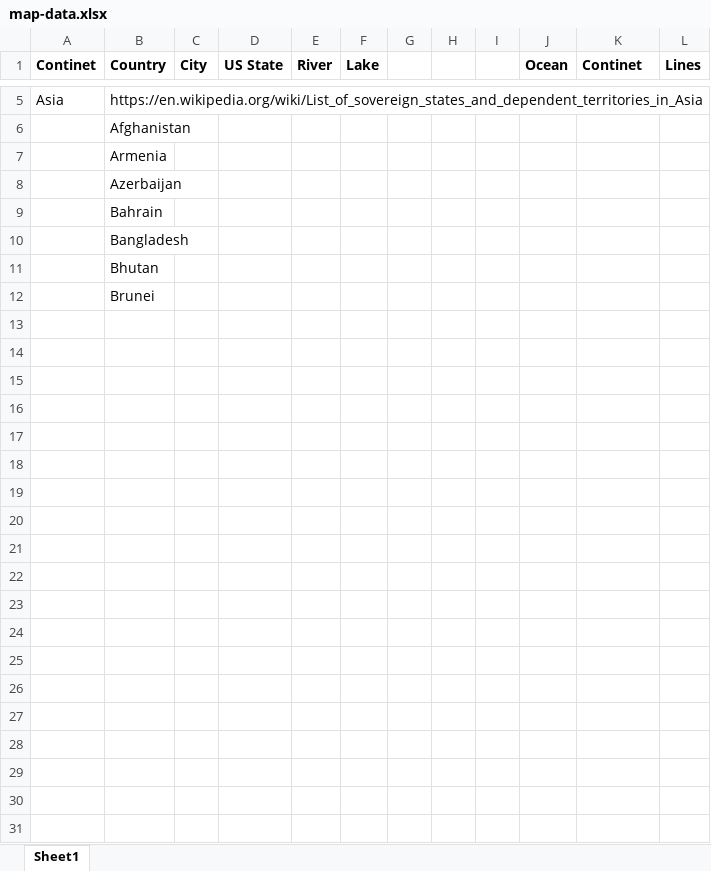
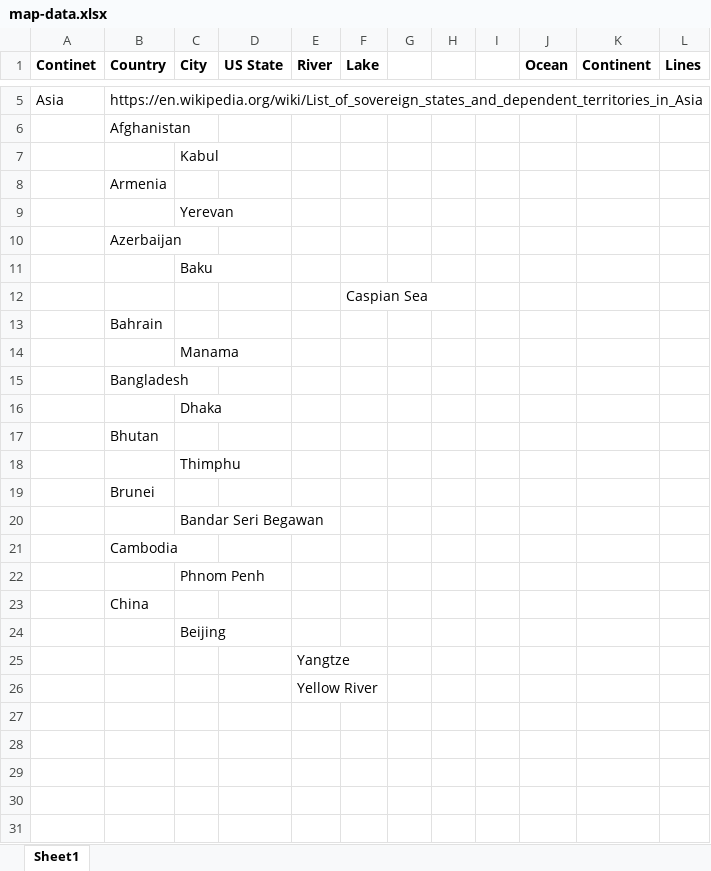
Before and after one commit to TomSnively/map-challenge, an Excel workbook: map-data.xlsx, sheet Sheet1, drawn as a sheet; only a part is shown, gaps mark what is left out; the shorter side is filled out with more unchanged rows; values as stored, in another font and other column widths than the file's, no borders; addresses are those after the commit; the diff names each change by its address in the sheet, - before the commit and + after, or states it on an @@ line.

Commit message:
Have some more data, including a starter JSON file. Also added a starter index.html and JavaScript file

```diff
--- a/map-data.xlsx (sheet Sheet1)
+++ b/map-data.xlsx (sheet Sheet1)
-K1: Continet
+K1: Continent
+row 7:  |  | Kabul
+row 9:  |  | Yerevan
+row 11:  |  | Baku
+row 12:  |  |  |  |  | Caspian Sea
+row 14:  |  | Manama
+row 16:  |  | Dhaka
+row 18:  |  | Thimphu
-C20 (City): (empty)
+C20 (City): Bandar Seri Begawan
-B21 (Country): (empty)
+B21 (Country): Cambodia
-C22 (City): (empty)
+C22 (City): Phnom Penh
-B23 (Country): (empty)
+B23 (Country): China
-C24 (City): (empty)
+C24 (City): Beijing
+row 25:  |  |  |  | Yangtze
+row 26:  |  |  |  | Yellow River
```
Also changed, not shown: 3 other files.
